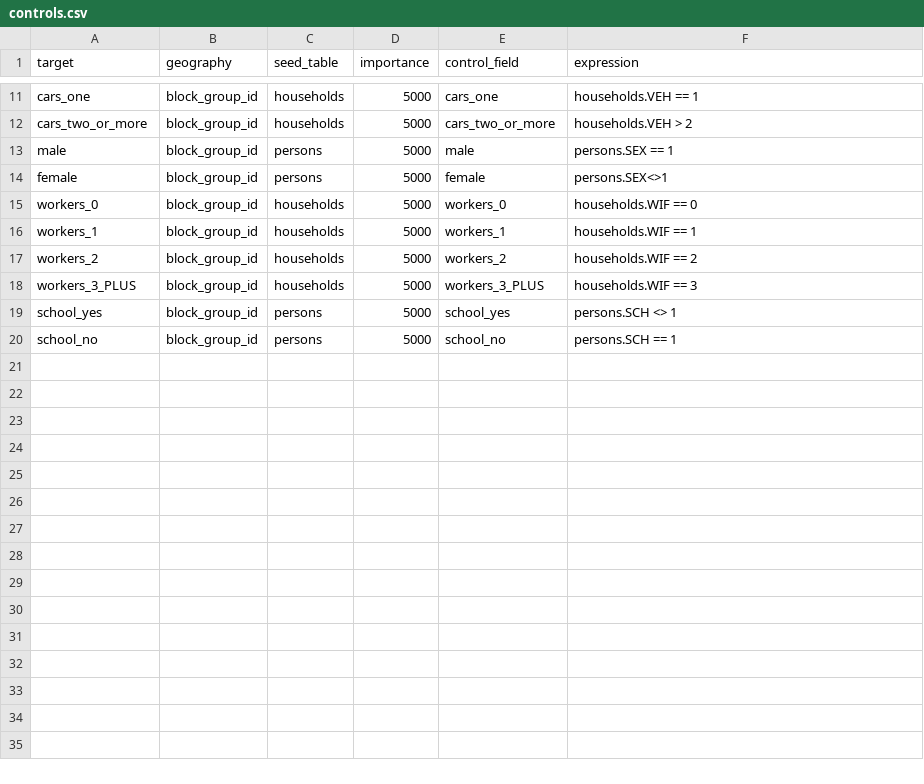
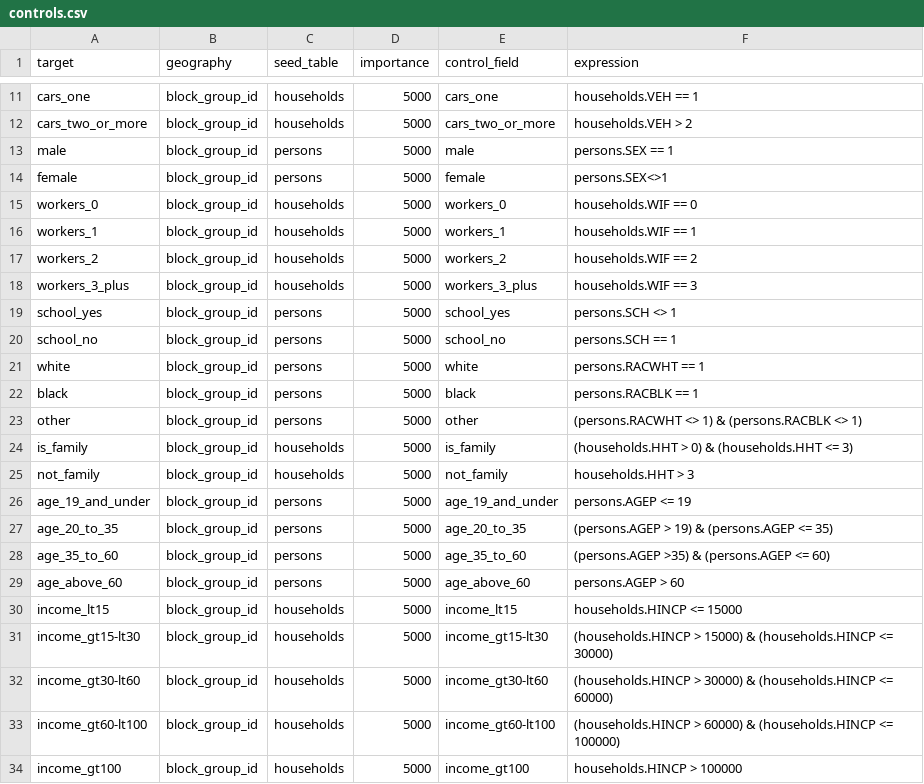
Before and after one commit to psrc/populationsim, a CSV file: psrc/configs/controls.csv, drawn as a sheet; only a part is shown, gaps mark what is left out.

Commit message:
adding additional controls to match past (2014) synthpop runs (see https://github.com/psrc/psrc_synthpop/blob/dev2014/psrc_synthpop/starter_ofm_weighted.py)

```diff
--- a/psrc/configs/controls.csv
+++ b/psrc/configs/controls.csv
@@ -17,4 +17,18 @@ workers_1,block_group_id,households,5000,workers_1,households.WIF == 1
 workers_2,block_group_id,households,5000,workers_2,households.WIF == 2
-workers_3_PLUS,block_group_id,households,5000,workers_3_PLUS,households.WIF == 3
+workers_3_plus,block_group_id,households,5000,workers_3_plus,households.WIF == 3
 school_yes,block_group_id,persons,5000,school_yes,persons.SCH <> 1
 school_no,block_group_id,persons,5000,school_no,persons.SCH == 1
+white,block_group_id,persons,5000,white,persons.RACWHT == 1
+black,block_group_id,persons,5000,black,persons.RACBLK == 1
+other,block_group_id,persons,5000,other,(persons.RACWHT <> 1) & (persons.RACBLK <> 1)
+is_family,block_group_id,households,5000,is_family,(households.HHT > 0) & (households.HHT <= 3)
+not_family,block_group_id,households,5000,not_family,households.HHT > 3
+age_19_and_under,block_group_id,persons,5000,age_19_and_under,persons.AGEP <= 19
+age_20_to_35,block_group_id,persons,5000,age_20_to_35,(persons.AGEP > 19) & (persons.AGEP <= 35)
+age_35_to_60,block_group_id,persons,5000,age_35_to_60,(persons.AGEP >35) & (persons.AGEP <= 60)
+age_above_60,block_group_id,persons,5000,age_above_60,persons.AGEP > 60
+income_lt15,block_group_id,households,5000,income_lt15,households.HINCP <= 15000
+income_gt15-lt30,block_group_id,households,5000,income_gt15-lt30,(households.HINCP > 15000) & (households.HINCP <= 30000)
+income_gt30-lt60,block_group_id,households,5000,income_gt30-lt60,(households.HINCP > 30000) & (households.HINCP <= 60000)
+income_gt60-lt100,block_group_id,households,5000,income_gt60-lt100,(households.HINCP > 60000) & (households.HINCP <= 100000)
+income_gt100,block_group_id,households,5000,income_gt100,households.HINCP > 100000
```
Also changed, not shown: 3 other files.
